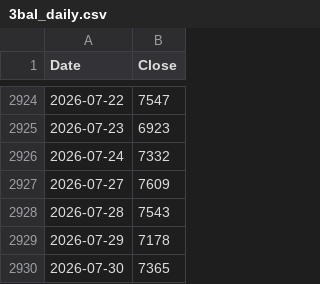
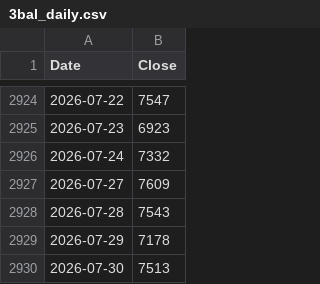
Before and after one commit to rkarim25/Guarded-levered-SP, a CSV file: 3bal_daily.csv, drawn as a sheet; only a part is shown, gaps mark what is left out.

```diff
--- a/3bal_daily.csv
+++ b/3bal_daily.csv
@@ -2929,2 +2929,2 @@ Date,Close
 2026-07-29,7178
-2026-07-30,7365
+2026-07-30,7513
```
Also changed, not shown: dax_daily.csv, ftse250_daily.csv, 15 other files.
